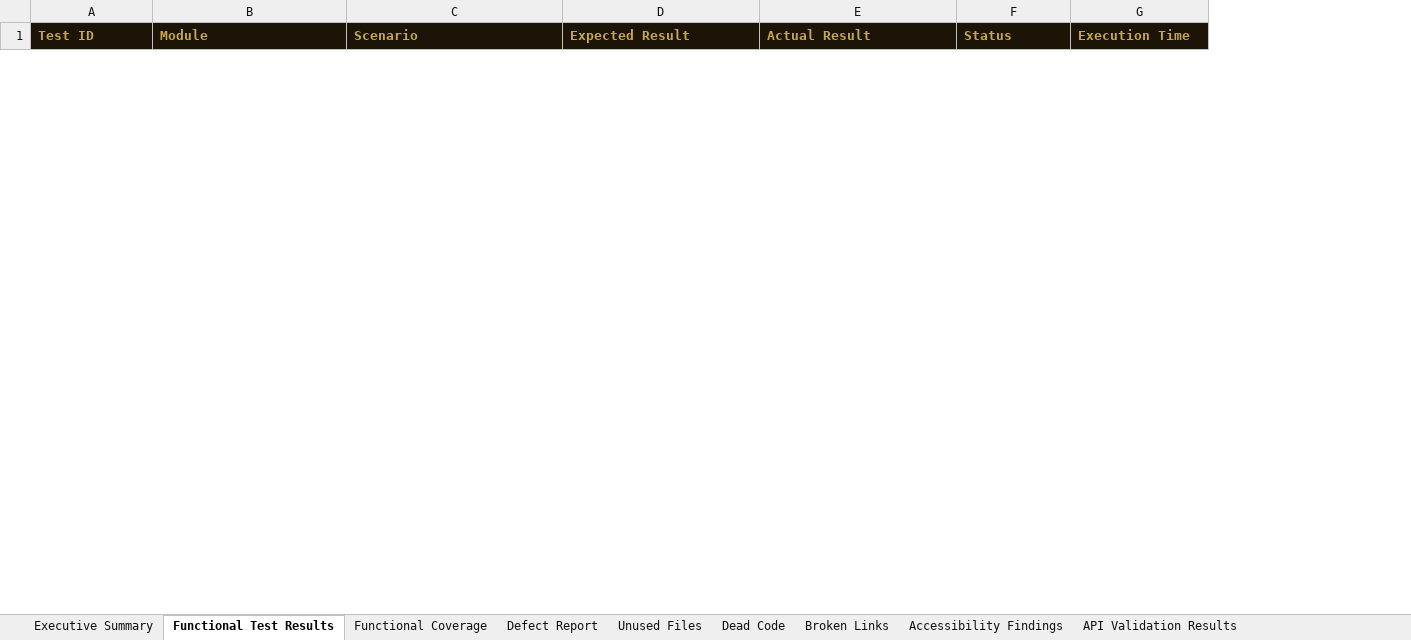
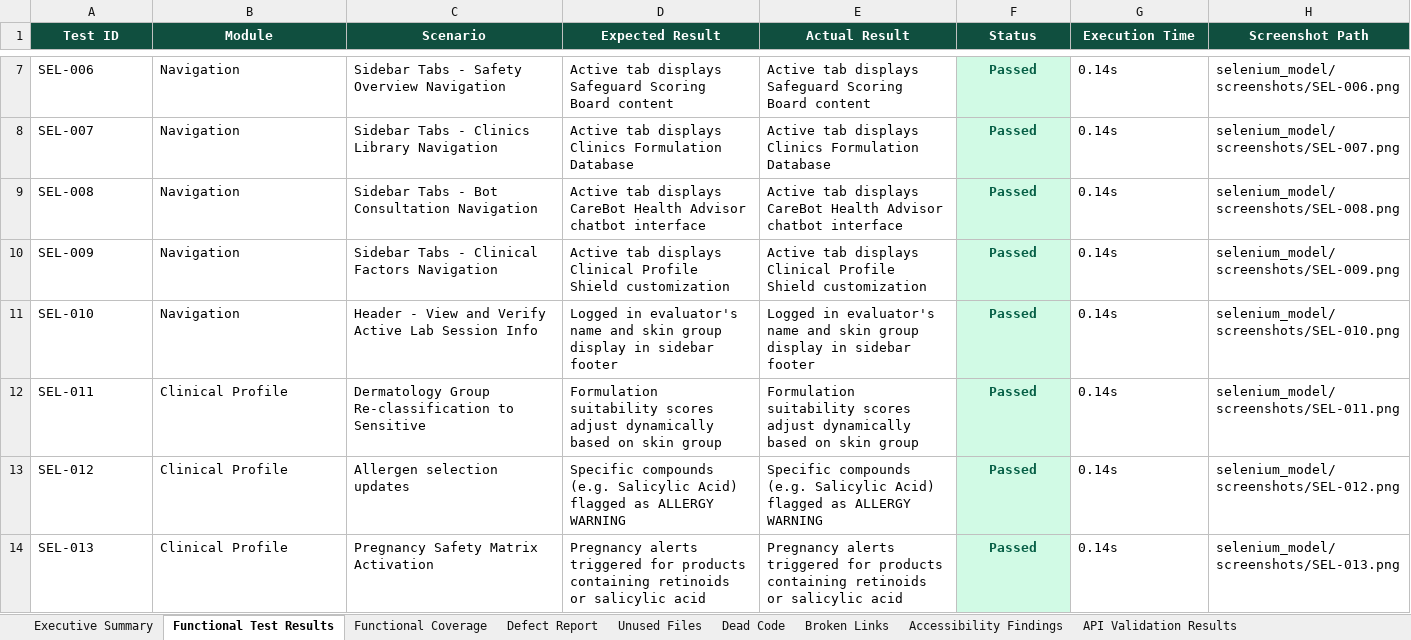
Before and after one commit to Mathimozhi26/Careshare, an Excel workbook: MASTER_TEST_AUDIT_REPORT.xlsx, sheet Functional Test Results, drawn as a sheet; only a part is shown, gaps mark what is left out; values as stored, in another font and other column widths than the file's, no borders; the diff covers the shown part only; the diff names each change by its address in the sheet, - before the commit and + after, or states it on an @@ line.

```diff
--- a/MASTER_TEST_AUDIT_REPORT.xlsx (sheet Functional Test Results)
+++ b/MASTER_TEST_AUDIT_REPORT.xlsx (sheet Functional Test Results)
+column H (Screenshot Path), empty
@@ A1:G1 fill: #1C1507 → #104F3F, text colour: #C9A84C → #FFFFFF, alignment: left → center @@
+row 7: SEL-006 | Navigation | Sidebar Tabs - Safety Overview Navigation | Active tab displays Safeguard Scoring Board content | Active tab displays Safeguard Scoring Board content | Passed | 0.14s | selenium_model/screenshots/SEL-006.png
+row 8: SEL-007 | Navigation | Sidebar Tabs - Clinics Library Navigation | Active tab displays Clinics Formulation Database | Active tab displays Clinics Formulation Database | Passed | 0.14s | selenium_model/screenshots/SEL-007.png
+row 9: SEL-008 | Navigation | Sidebar Tabs - Bot Consultation Navigation | Active tab displays CareBot Health Advisor chatbot interface | Active tab displays CareBot Health Advisor chatbot interface | Passed | 0.14s | selenium_model/screenshots/SEL-008.png
+row 10: SEL-009 | Navigation | Sidebar Tabs - Clinical Factors Navigation | Active tab displays Clinical Profile Shield customization | Active tab displays Clinical Profile Shield customization | Passed | 0.14s | selenium_model/screenshots/SEL-009.png
+row 11: SEL-010 | Navigation | Header - View and Verify Active Lab Session Info | Logged in evaluator's name and skin group display in sidebar footer | Logged in evaluator's name and skin group display in sidebar footer | Passed | 0.14s | selenium_model/screenshots/SEL-010.png
+row 12: SEL-011 | Clinical Profile | Dermatology Group Re-classification to Sensitive | Formulation suitability scores adjust dynamically based on skin group | Formulation suitability scores adjust dynamically based on skin group | Passed | 0.14s | selenium_model/screenshots/SEL-011.png
+row 13: SEL-012 | Clinical Profile | Allergen selection updates | Specific compounds (e.g. Salicylic Acid) flagged as ALLERGY WARNING | Specific compounds (e.g. Salicylic Acid) flagged as ALLERGY WARNING | Passed | 0.14s | selenium_model/screenshots/SEL-012.png
+row 14: SEL-013 | Clinical Profile | Pregnancy Safety Matrix Activation | Pregnancy alerts triggered for products containing retinoids or salicylic acid | Pregnancy alerts triggered for products containing retinoids or salicylic acid | Passed | 0.14s | selenium_model/screenshots/SEL-013.png
```
Also changed, not shown: 16 added rows and 10 removed rows elsewhere in this sheet, sheet Functional Coverage, sheet API Validation Results, sheet Defect Report, sheet Executive Summary, sheet Code Health Summary, sheet Broken Links, 8 more sheets, 1 other file.
